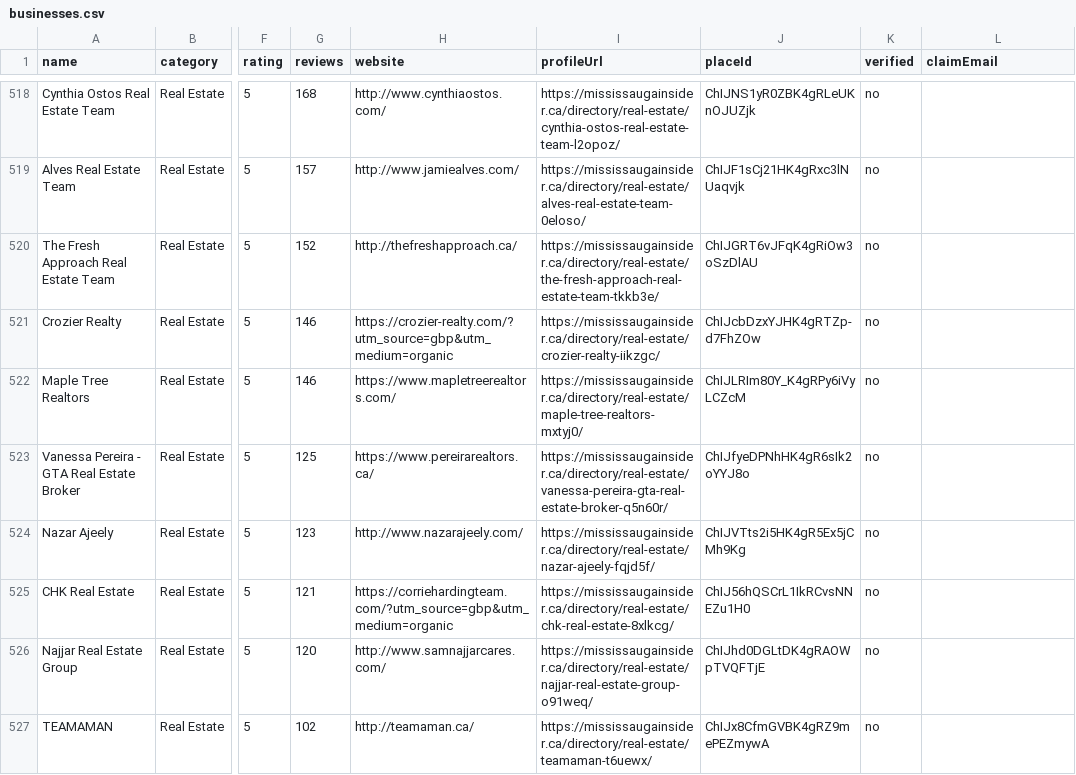
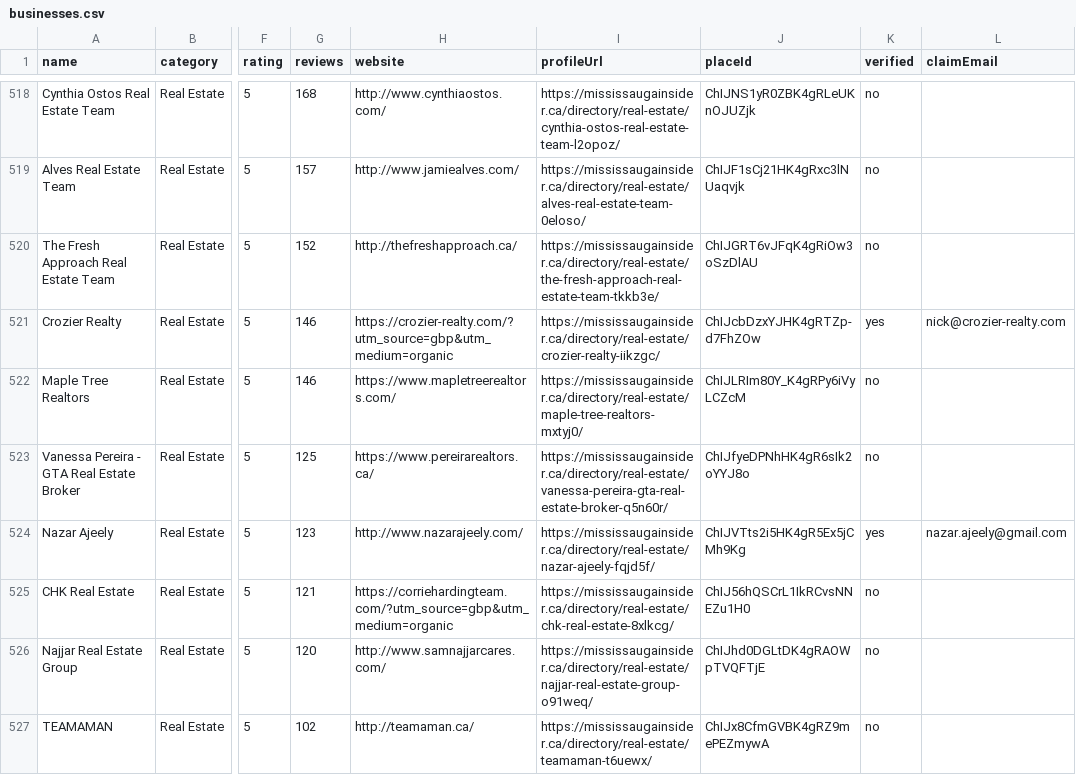
Before and after one commit to Davidr2025/tech-that-pays-comfyui, a CSV file: site/exports/businesses.csv, drawn as a sheet; only a part is shown, gaps mark what is left out; the diff names each change by its address in the sheet, - before the commit and + after, or states it on an @@ line.

```diff
--- a/site/exports/businesses.csv
+++ b/site/exports/businesses.csv
-K521 (verified): no
+K521 (verified): yes
-L521 (claimEmail): (empty)
+L521 (claimEmail): nick@crozier-realty.com
-K524 (verified): no
+K524 (verified): yes
-L524 (claimEmail): (empty)
+L524 (claimEmail): nazar.ajeely@gmail.com
```
Also changed, not shown: site/exports/by-category/real-estate.csv, 7 other files.
